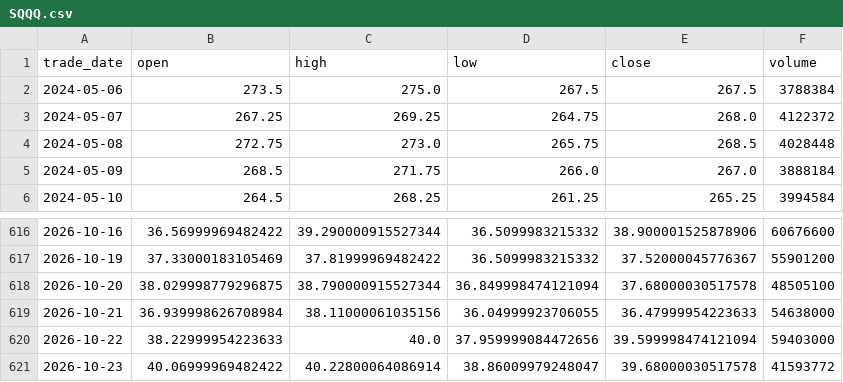
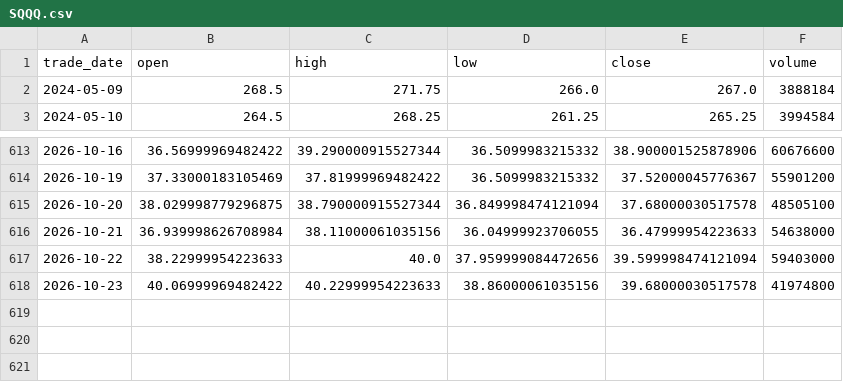
Before and after one commit to cloudontheroad/moneymore, a CSV file: data/leveraged-etf/SQQQ.csv, drawn as a sheet; only a part is shown, gaps mark what is left out.

```diff
--- a/data/leveraged-etf/SQQQ.csv
+++ b/data/leveraged-etf/SQQQ.csv
@@ -1,5 +1,2 @@
 trade_date,open,high,low,close,volume
-2024-05-06,273.5,275.0,267.5,267.5,3788384
-2024-05-07,267.25,269.25,264.75,268.0,4122372
-2024-05-08,272.75,273.0,265.75,268.5,4028448
 2024-05-09,268.5,271.75,266.0,267.0,3888184
@@ -620,2 +617,2 @@ trade_date,open,high,low,close,volume
 2026-10-22,38.22999954223633,40.0,37.959999084472656,39.599998474121094,59403000
-2026-10-23,40.06999969482422,40.22800064086914,38.86009979248047,39.68000030517578,41593772
+2026-10-23,40.06999969482422,40.22999954223633,38.86000061035156,39.68000030517578,41974800
```
Also changed, not shown: data/leveraged-etf/QQQ.csv, data/leveraged-etf/TQQQ.csv, 25 other files.
